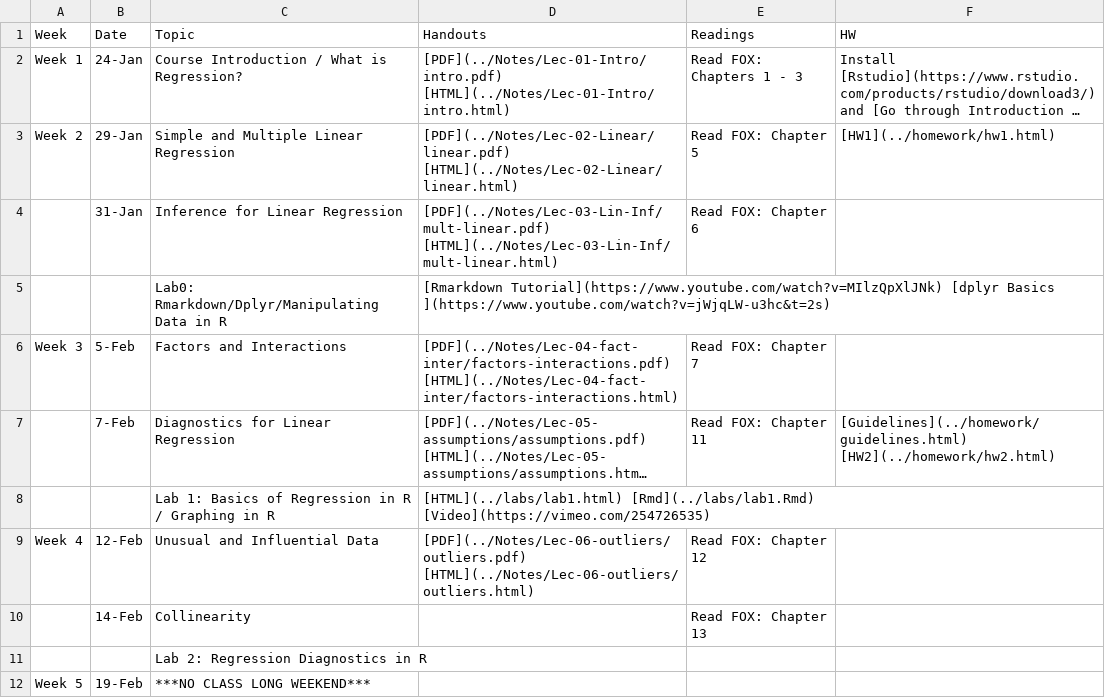
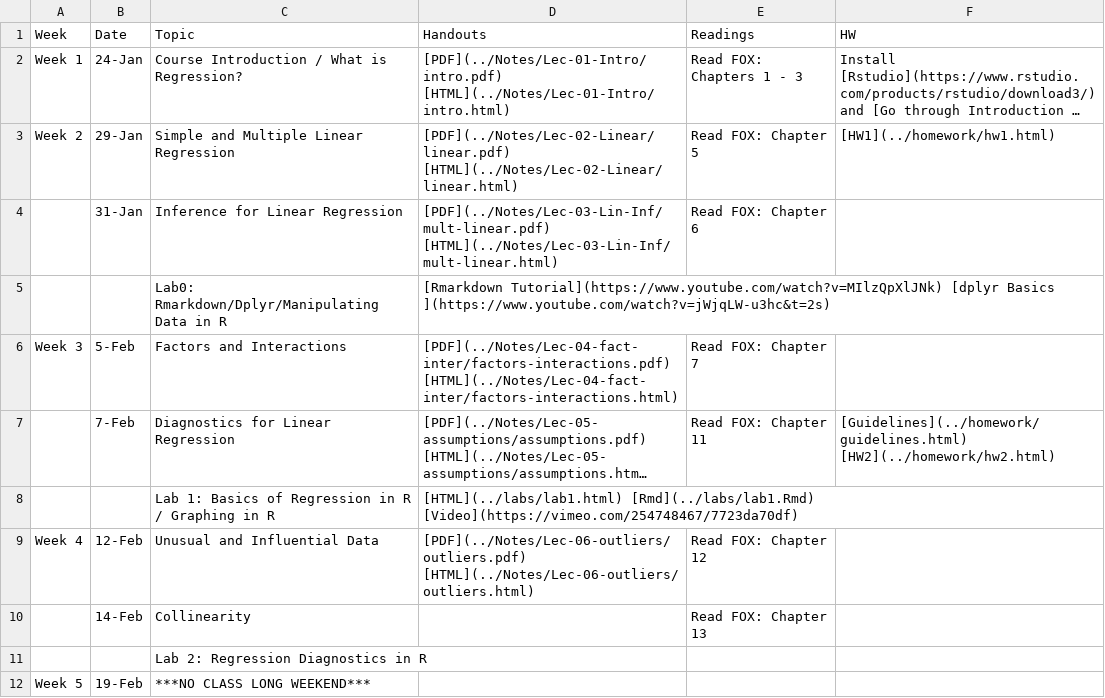
Before and after one commit to php-1511-2511/php-1511-2511.github.io, a CSV file: _csv/schedule.csv, drawn as a sheet; only a part is shown; long unchanged cells end in …; the diff names each change by its address in the sheet, - before the commit and + after, or states it on an @@ line.

```diff
--- a/_csv/schedule.csv
+++ b/_csv/schedule.csv
-D8 (Handouts): [HTML](../labs/lab1.html) [Rmd](../labs/lab1.Rmd) [Video](https://vimeo.com/254726535)
+D8 (Handouts): [HTML](../labs/lab1.html) [Rmd](../labs/lab1.Rmd) [Video](https://vimeo.com/254748467/7723da70df)
```
Also changed, not shown: 2 other files.
